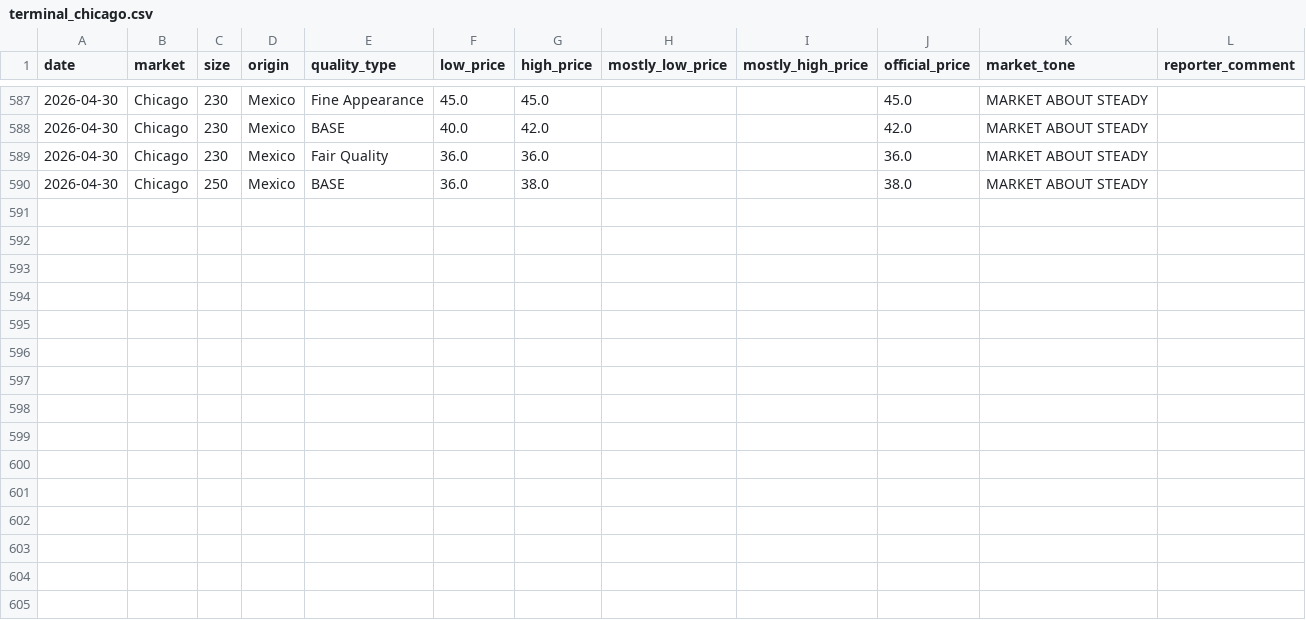
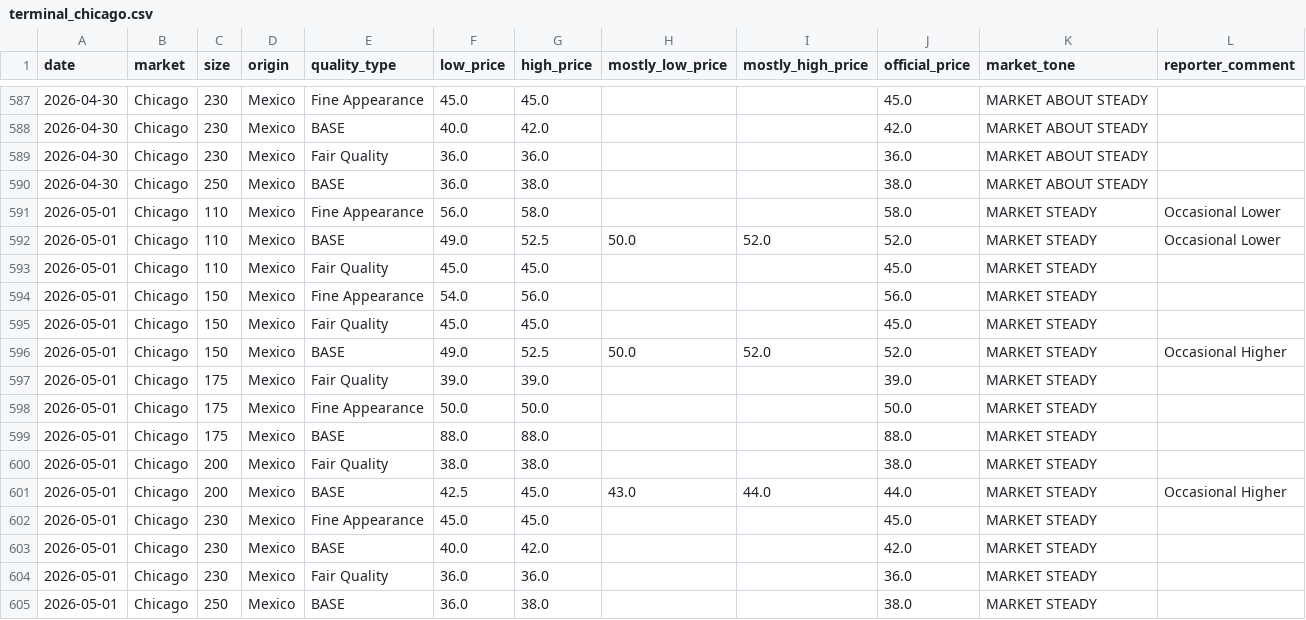
Before and after one commit to savic14/lime_intel, a CSV file: data/processed/terminal_chicago.csv, drawn as a sheet; only a part is shown, gaps mark what is left out; the diff names each change by its address in the sheet, - before the commit and + after, or states it on an @@ line.

```diff
--- a/data/processed/terminal_chicago.csv
+++ b/data/processed/terminal_chicago.csv
+row 591: 2026-05-01 | Chicago | 110 | Mexico | Fine Appearance | 56.0 | 58.0 |  |  | 58.0 | MARKET STEADY | Occasional Lower
+row 592: 2026-05-01 | Chicago | 110 | Mexico | BASE | 49.0 | 52.5 | 50.0 | 52.0 | 52.0 | MARKET STEADY | Occasional Lower
+row 593: 2026-05-01 | Chicago | 110 | Mexico | Fair Quality | 45.0 | 45.0 |  |  | 45.0 | MARKET STEADY
+row 594: 2026-05-01 | Chicago | 150 | Mexico | Fine Appearance | 54.0 | 56.0 |  |  | 56.0 | MARKET STEADY
+row 595: 2026-05-01 | Chicago | 150 | Mexico | Fair Quality | 45.0 | 45.0 |  |  | 45.0 | MARKET STEADY
+row 596: 2026-05-01 | Chicago | 150 | Mexico | BASE | 49.0 | 52.5 | 50.0 | 52.0 | 52.0 | MARKET STEADY | Occasional Higher
+row 597: 2026-05-01 | Chicago | 175 | Mexico | Fair Quality | 39.0 | 39.0 |  |  | 39.0 | MARKET STEADY
+row 598: 2026-05-01 | Chicago | 175 | Mexico | Fine Appearance | 50.0 | 50.0 |  |  | 50.0 | MARKET STEADY
+row 599: 2026-05-01 | Chicago | 175 | Mexico | BASE | 88.0 | 88.0 |  |  | 88.0 | MARKET STEADY
+row 600: 2026-05-01 | Chicago | 200 | Mexico | Fair Quality | 38.0 | 38.0 |  |  | 38.0 | MARKET STEADY
+row 601: 2026-05-01 | Chicago | 200 | Mexico | BASE | 42.5 | 45.0 | 43.0 | 44.0 | 44.0 | MARKET STEADY | Occasional Higher
+row 602: 2026-05-01 | Chicago | 230 | Mexico | Fine Appearance | 45.0 | 45.0 |  |  | 45.0 | MARKET STEADY
+row 603: 2026-05-01 | Chicago | 230 | Mexico | BASE | 40.0 | 42.0 |  |  | 42.0 | MARKET STEADY
+row 604: 2026-05-01 | Chicago | 230 | Mexico | Fair Quality | 36.0 | 36.0 |  |  | 36.0 | MARKET STEADY
+row 605: 2026-05-01 | Chicago | 250 | Mexico | BASE | 36.0 | 38.0 |  |  | 38.0 | MARKET STEADY
```
Also changed, not shown: data/processed/daily_forecast_base.csv, data/processed/terminal_atlanta.csv, 6 other files.
